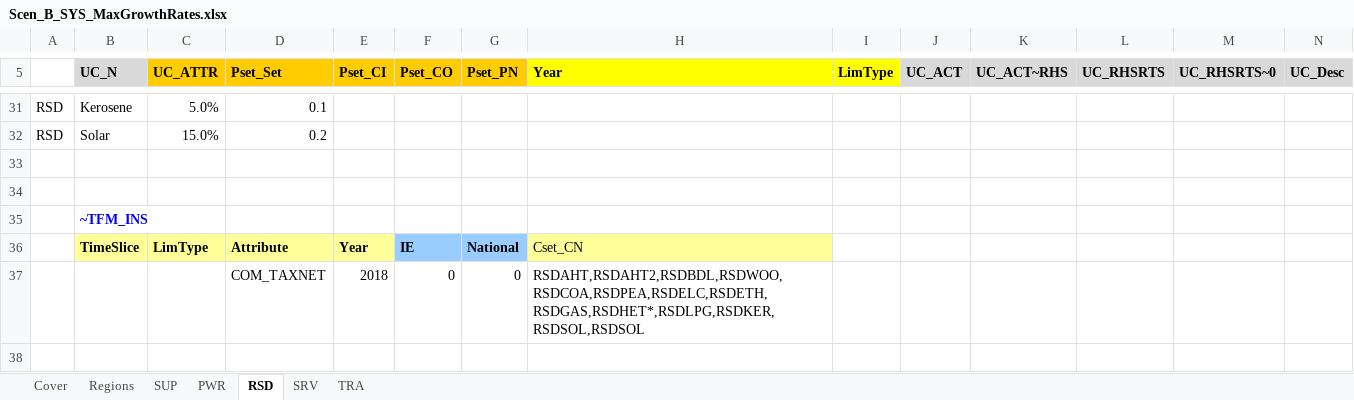
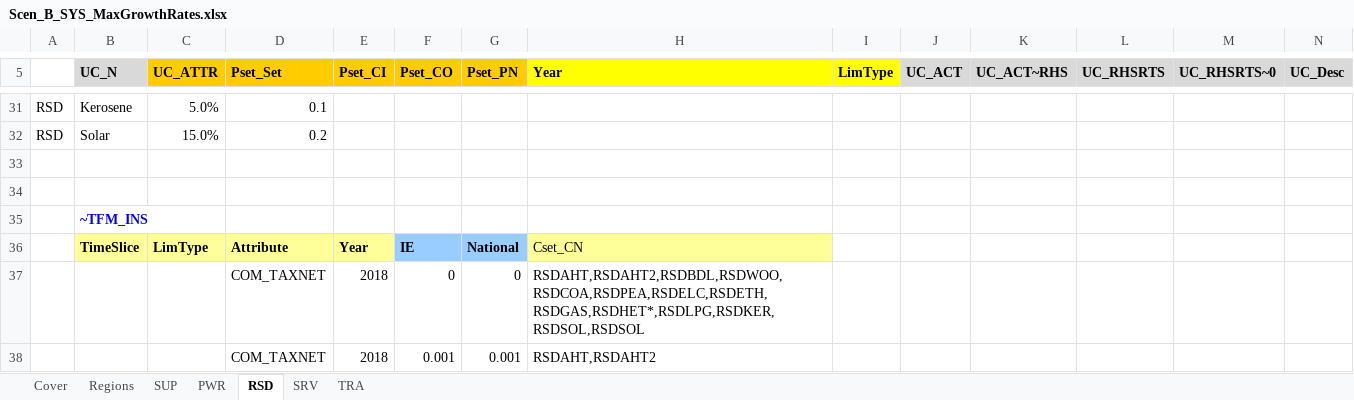
Before and after one commit to MaREI-EPMG/times-ireland-model, an Excel workbook: SuppXLS/Scen_B_SYS_MaxGrowthRates.xlsx, sheet RSD, drawn as a sheet; only a part is shown, gaps mark what is left out; values as stored, in another font and other column widths than the file's, no borders; the diff names each change by its address in the sheet, - before the commit and + after, or states it on an @@ line.

Commit message:
Over supply SRV AHT

```diff
--- a/SuppXLS/Scen_B_SYS_MaxGrowthRates.xlsx (sheet RSD)
+++ b/SuppXLS/Scen_B_SYS_MaxGrowthRates.xlsx (sheet RSD)
+row 38:  |  |  | COM_TAXNET | 2018 | 0.001 | 0.001 | RSDAHT,RSDAHT2
```
Also changed, not shown: sheet SRV.
